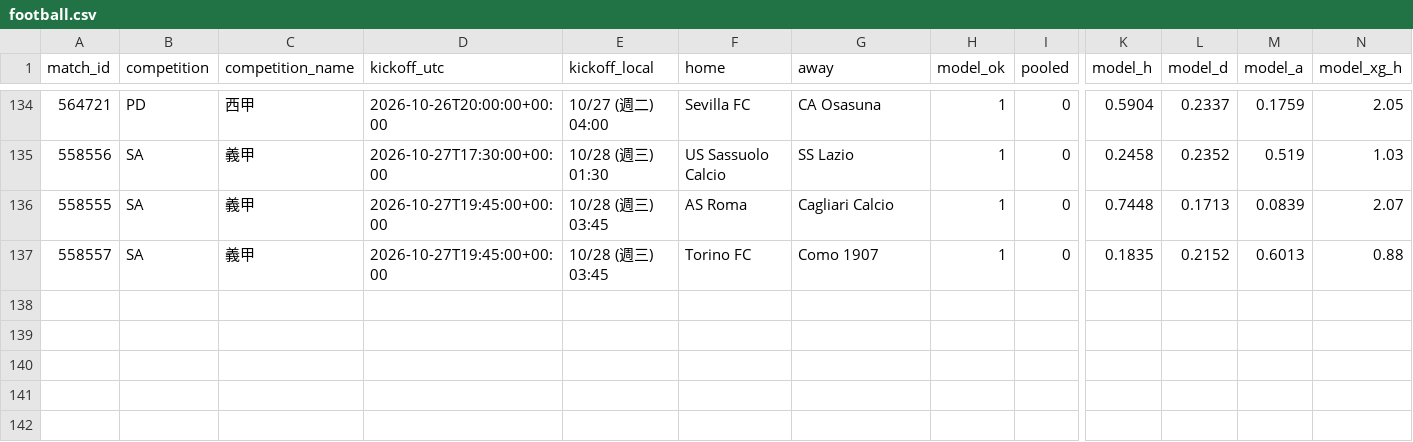
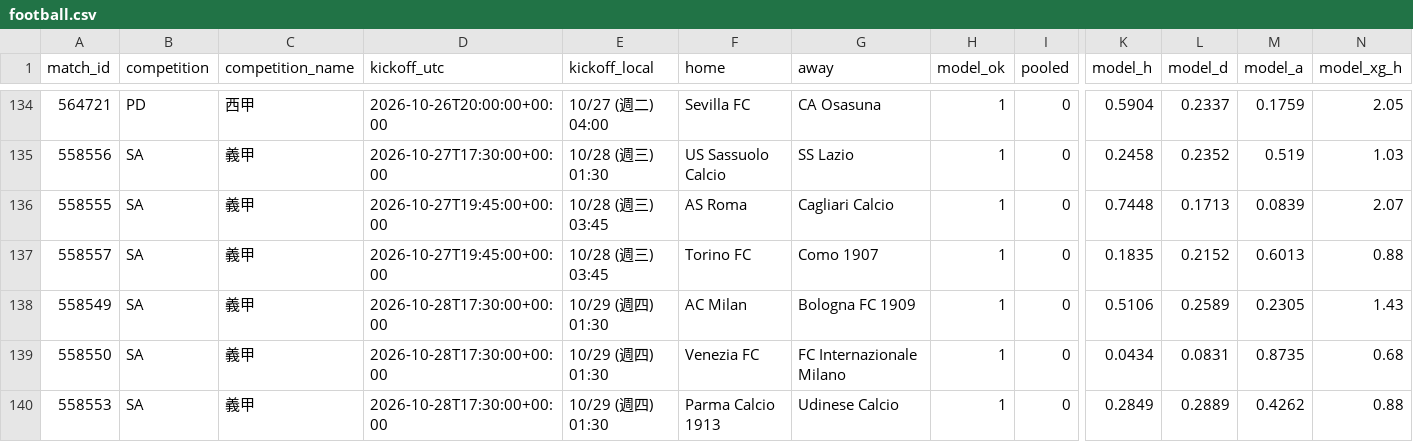
Before and after one commit to panchiyu1-cloud/sports-analyzer, a CSV file: data/reviews/football.csv, drawn as a sheet; only a part is shown, gaps mark what is left out; rows hold the shown columns only; the diff names each change by its address in the sheet, - before the commit and + after, or states it on an @@ line.

```diff
--- a/data/reviews/football.csv
+++ b/data/reviews/football.csv
+row 138: 558549 | SA | 義甲 | 2026-10-28T17:30:00+00:00 | 10/29 (週四) 01:30 | AC Milan | Bologna FC 1909 | 1 | 0 | 0.5106 | 0.2589 | 0.2305 | 1.43
+row 139: 558550 | SA | 義甲 | 2026-10-28T17:30:00+00:00 | 10/29 (週四) 01:30 | Venezia FC | FC Internazionale Milano | 1 | 0 | 0.0434 | 0.0831 | 0.8735 | 0.68
+row 140: 558553 | SA | 義甲 | 2026-10-28T17:30:00+00:00 | 10/29 (週四) 01:30 | Parma Calcio 1913 | Udinese Calcio | 1 | 0 | 0.2849 | 0.2889 | 0.4262 | 0.88
```
Also changed, not shown: data/ledger.csv, 11 other files.
